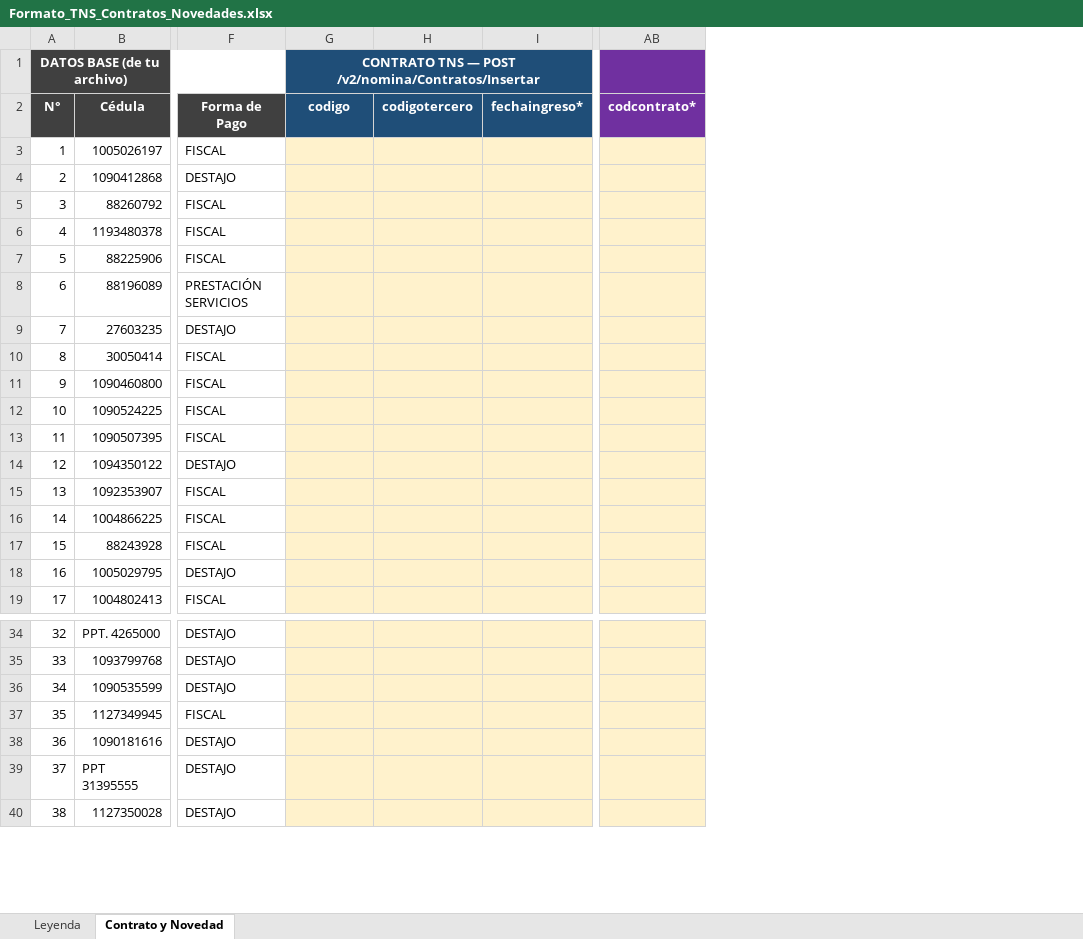
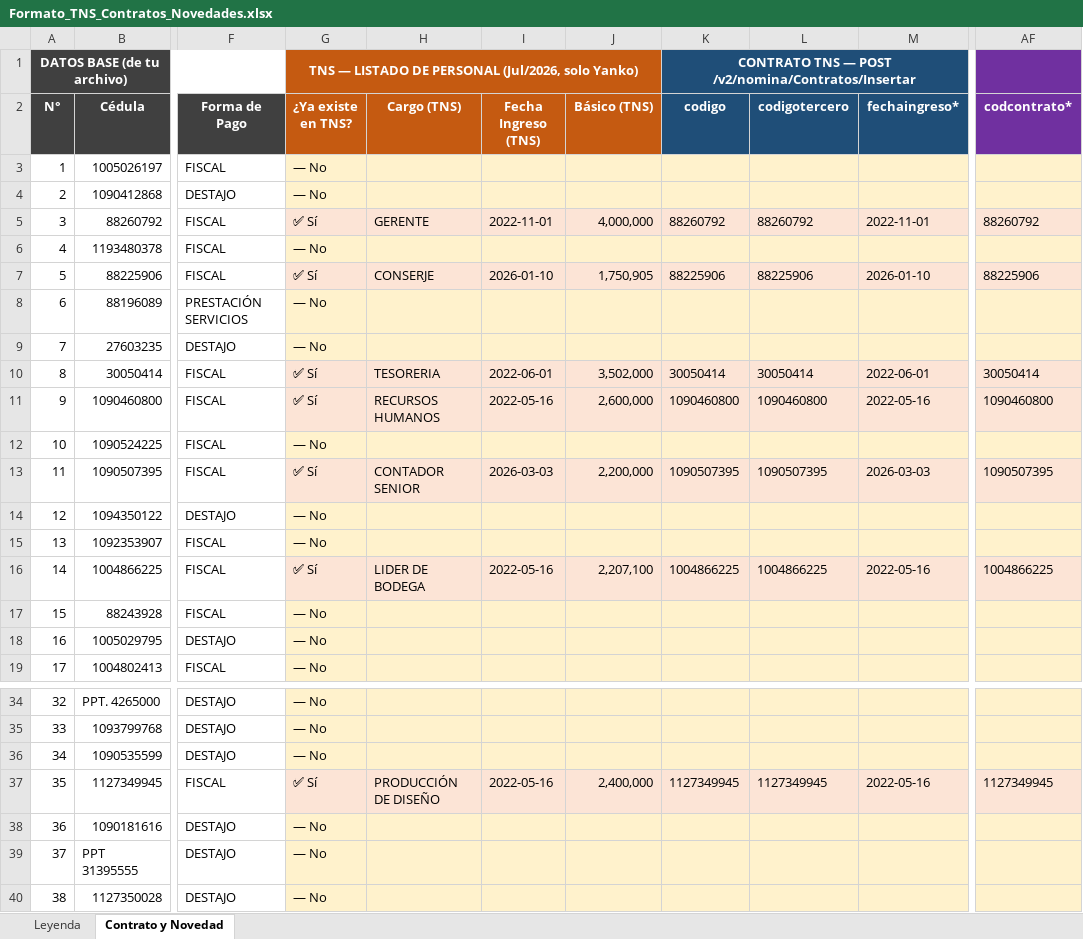
Before and after one commit to fredybautista17-code/techpack-yanko, an Excel workbook: Formato_TNS_Contratos_Novedades.xlsx, sheet Contrato y Novedad, drawn as a sheet; only a part is shown, gaps mark what is left out; values as stored, in another font and other column widths than the file's, no borders; addresses are those after the commit; the diff covers the shown part only; the diff names each change by its address in the sheet, - before the commit and + after, or states it on an @@ line.

```diff
--- a/Formato_TNS_Contratos_Novedades.xlsx (sheet Contrato y Novedad)
+++ b/Formato_TNS_Contratos_Novedades.xlsx (sheet Contrato y Novedad)
+column G (¿Ya existe en TNS?), row 1: TNS — LISTADO DE PERSONAL (Jul/2026, solo Yanko); rows 3-19: — No | — No | ✅ Sí | — No | ✅ Sí | — No | — No | ✅ Sí | ✅ Sí | — No | ✅ Sí | — No | — No | ✅ Sí | — No | — No | — No; rows 34-40: — No | — No | — No | ✅ Sí | — No | — No | — No
+column H (Cargo (TNS)), rows 5-16: GERENTE |  | CONSERJE |  |  | TESORERIA | RECURSOS HUMANOS |  | CONTADOR SENIOR |  |  | LIDER DE BODEGA; row 37: PRODUCCIÓN DE DISEÑO
+column I (Fecha Ingreso (TNS)), rows 5-16: 2022-11-01 |  | 2026-01-10 |  |  | 2022-06-01 | 2022-05-16 |  | 2026-03-03 |  |  | 2022-05-16; row 37: 2022-05-16
+column J (Básico (TNS)), rows 5-16: 4,000,000 |  | 1,750,905 |  |  | 3,502,000 | 2,600,000 |  | 2,200,000 |  |  | 2,207,100; row 37: 2,400,000
-K5 (codigo): (empty)
+K5 (codigo): 88260792
-L5 (codigotercero): (empty)
+L5 (codigotercero): 88260792
-M5 (fechaingreso*): (empty)
+M5 (fechaingreso*): 2022-11-01
-AF5 (codcontrato*): (empty)
+AF5 (codcontrato*): 88260792
-K7 (codigo): (empty)
+K7 (codigo): 88225906
-L7 (codigotercero): (empty)
+L7 (codigotercero): 88225906
-M7 (fechaingreso*): (empty)
+M7 (fechaingreso*): 2026-01-10
-AF7 (codcontrato*): (empty)
+AF7 (codcontrato*): 88225906
-K10 (codigo): (empty)
+K10 (codigo): 30050414
-L10 (codigotercero): (empty)
+L10 (codigotercero): 30050414
-M10 (fechaingreso*): (empty)
+M10 (fechaingreso*): 2022-06-01
-AF10 (codcontrato*): (empty)
+AF10 (codcontrato*): 30050414
-K11 (codigo): (empty)
+K11 (codigo): 1090460800
-L11 (codigotercero): (empty)
+L11 (codigotercero): 1090460800
-M11 (fechaingreso*): (empty)
+M11 (fechaingreso*): 2022-05-16
-AF11 (codcontrato*): (empty)
+AF11 (codcontrato*): 1090460800
-K13 (codigo): (empty)
+K13 (codigo): 1090507395
-L13 (codigotercero): (empty)
+L13 (codigotercero): 1090507395
-M13 (fechaingreso*): (empty)
+M13 (fechaingreso*): 2026-03-03
-AF13 (codcontrato*): (empty)
+AF13 (codcontrato*): 1090507395
-K16 (codigo): (empty)
+K16 (codigo): 1004866225
-L16 (codigotercero): (empty)
+L16 (codigotercero): 1004866225
-M16 (fechaingreso*): (empty)
+M16 (fechaingreso*): 2022-05-16
-AF16 (codcontrato*): (empty)
+AF16 (codcontrato*): 1004866225
-K37 (codigo): (empty)
+K37 (codigo): 1127349945
-L37 (codigotercero): (empty)
+L37 (codigotercero): 1127349945
-M37 (fechaingreso*): (empty)
+M37 (fechaingreso*): 2022-05-16
-AF37 (codcontrato*): (empty)
+AF37 (codcontrato*): 1127349945
```
Also changed, not shown: 24 edited cells elsewhere in this sheet, sheet Leyenda, 4 other files.
